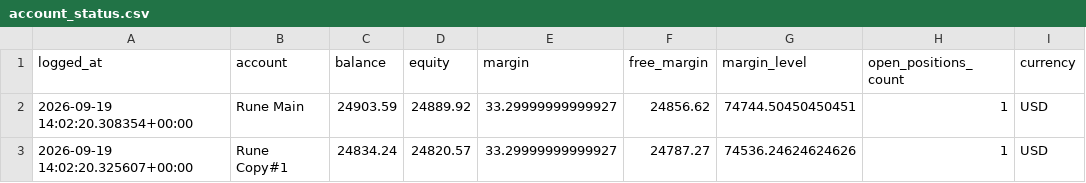
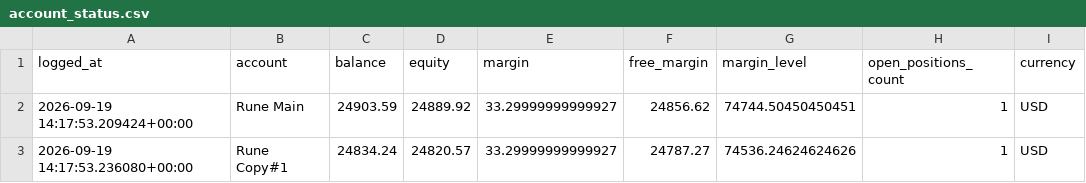
Before and after one commit to Runetherune/trading-dashboard, a CSV file: account_status.csv, drawn as a sheet.

```diff
--- a/account_status.csv
+++ b/account_status.csv
@@ -1,3 +1,3 @@
 logged_at,account,balance,equity,margin,free_margin,margin_level,open_positions_count,currency
-2026-09-19 14:02:20.308354+00:00,Rune Main,24903.59,24889.92,33.29999999999927,24856.62,74744.50450450451,1,USD
-2026-09-19 14:02:20.325607+00:00,Rune Copy#1,24834.24,24820.57,33.29999999999927,24787.27,74536.24624624626,1,USD
+2026-09-19 14:17:53.209424+00:00,Rune Main,24903.59,24889.92,33.29999999999927,24856.62,74744.50450450451,1,USD
+2026-09-19 14:17:53.236080+00:00,Rune Copy#1,24834.24,24820.57,33.29999999999927,24787.27,74536.24624624626,1,USD
```
Also changed, not shown: activity_log.csv, 1 other file.
